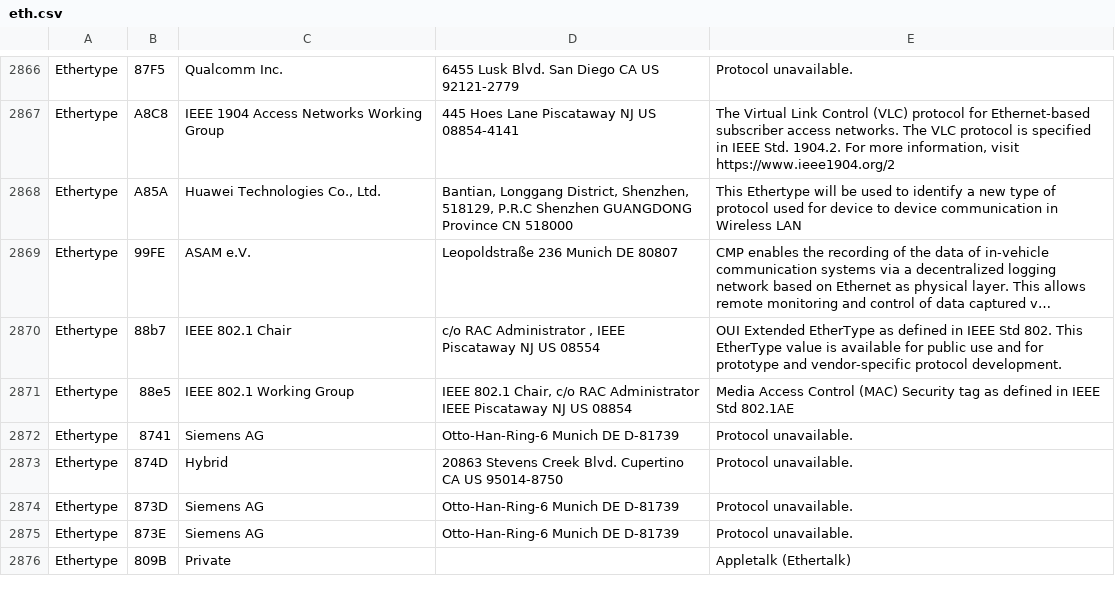
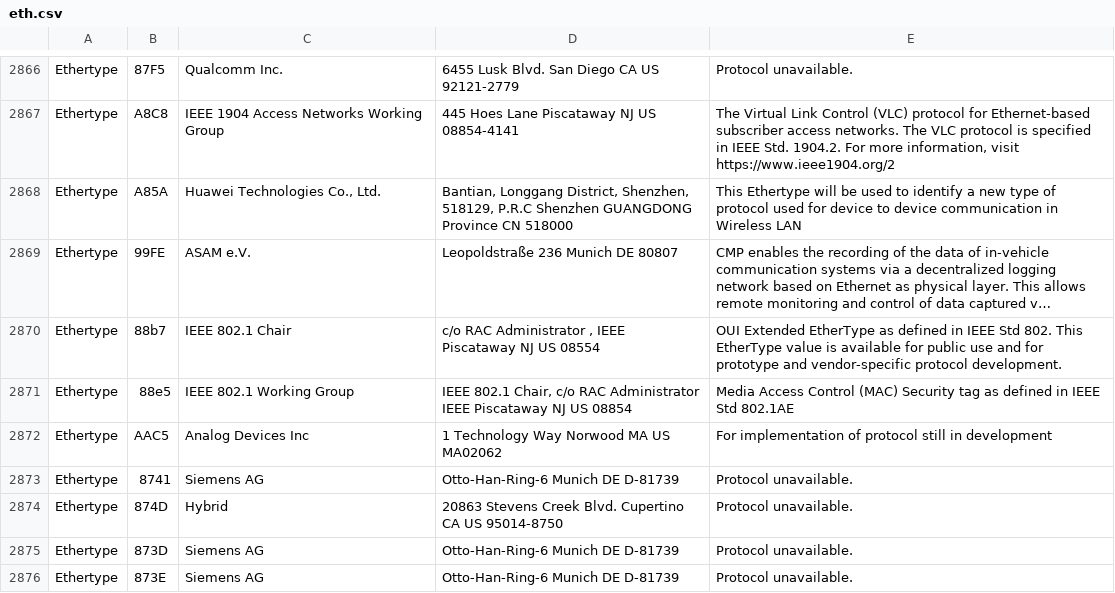
Before and after one commit to 955a0/MACAddress, a CSV file: eth.csv, drawn as a sheet; only a part is shown, gaps mark what is left out; the shorter side is filled out with more unchanged rows; long unchanged cells end in …; the diff names each change by its address in the sheet, - before the commit and + after, or states it on an @@ line.

```diff
--- a/eth.csv
+++ b/eth.csv
+row 2872: Ethertype | AAC5 | Analog Devices Inc | 1 Technology Way Norwood MA US MA02062 | For implementation of protocol still in development
```
Also changed, not shown: mam.csv, oui36.csv, 1 other file.
